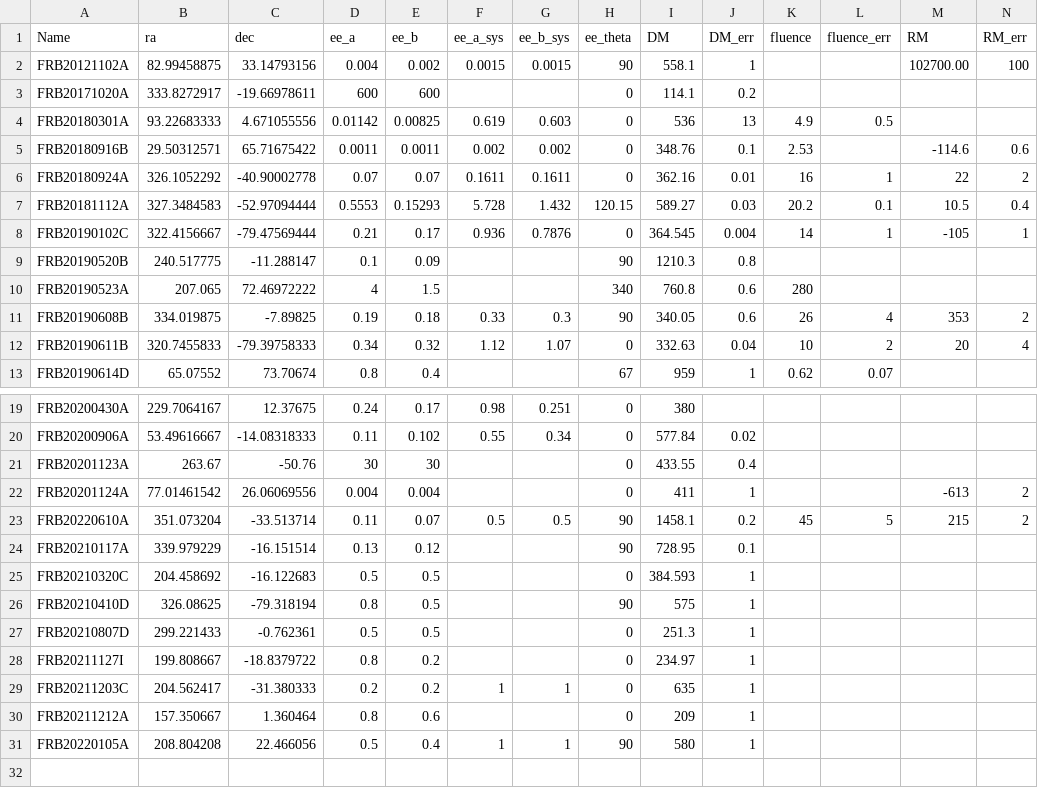
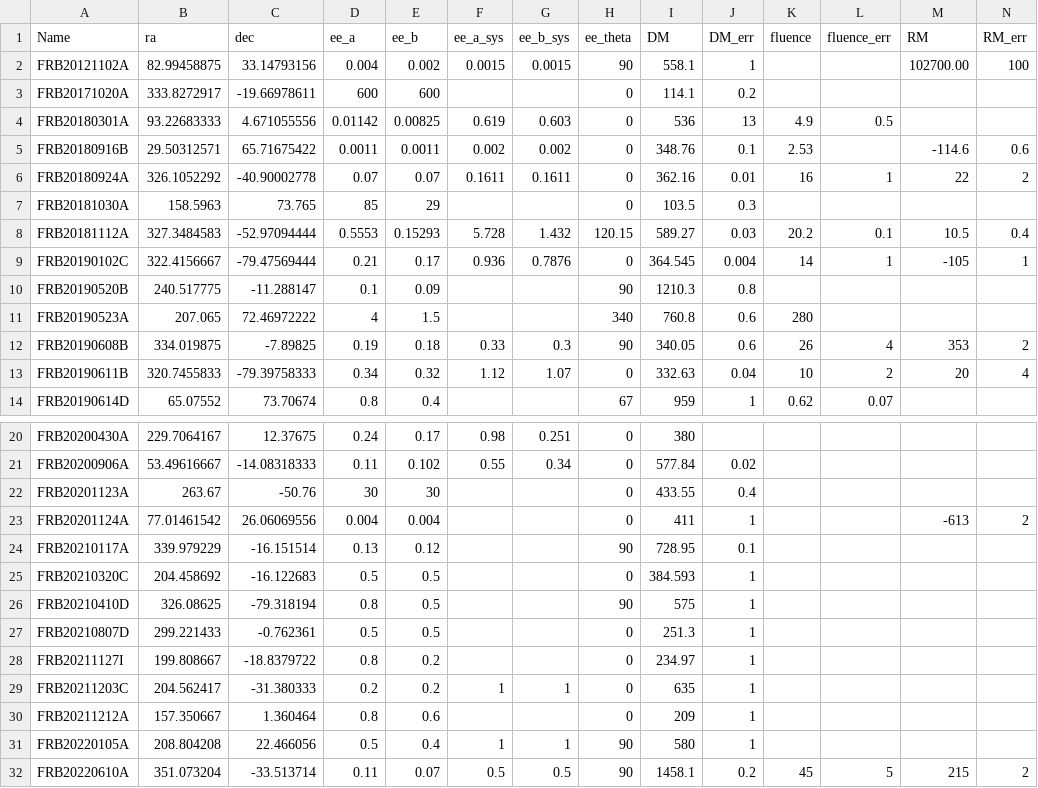
Before and after one commit to FRBs/FRB, a CSV file: frb/data/FRBs/FRBs_base.csv, drawn as a sheet; only a part is shown, gaps mark what is left out; removed rows and columns are numbered as before the commit, all else as after; rows hold the shown columns only; the diff names each change by its address in the sheet, - before the commit and + after, or states it on an @@ line.

```diff
--- a/frb/data/FRBs/FRBs_base.csv
+++ b/frb/data/FRBs/FRBs_base.csv
+row 7: FRB20181030A | 158.5963 | 73.765 | 85 | 29 |  |  | 0 | 103.5 | 0.3
-row 23: FRB20220610A | 351.073204 | -33.513714 | 0.11 | 0.07 | 0.5 | 0.5 | 90 | 1458.1 | 0.2 | 45 | 5 | 215 | 2
+row 32: FRB20220610A | 351.073204 | -33.513714 | 0.11 | 0.07 | 0.5 | 0.5 | 90 | 1458.1 | 0.2 | 45 | 5 | 215 | 2
```
Also changed, not shown: 1 other file.
